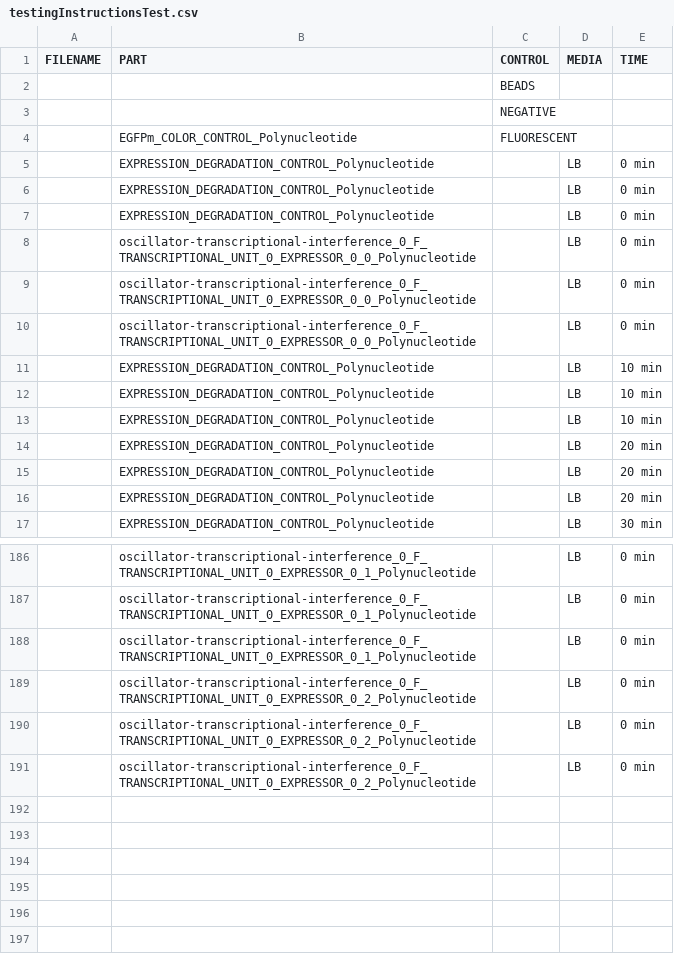
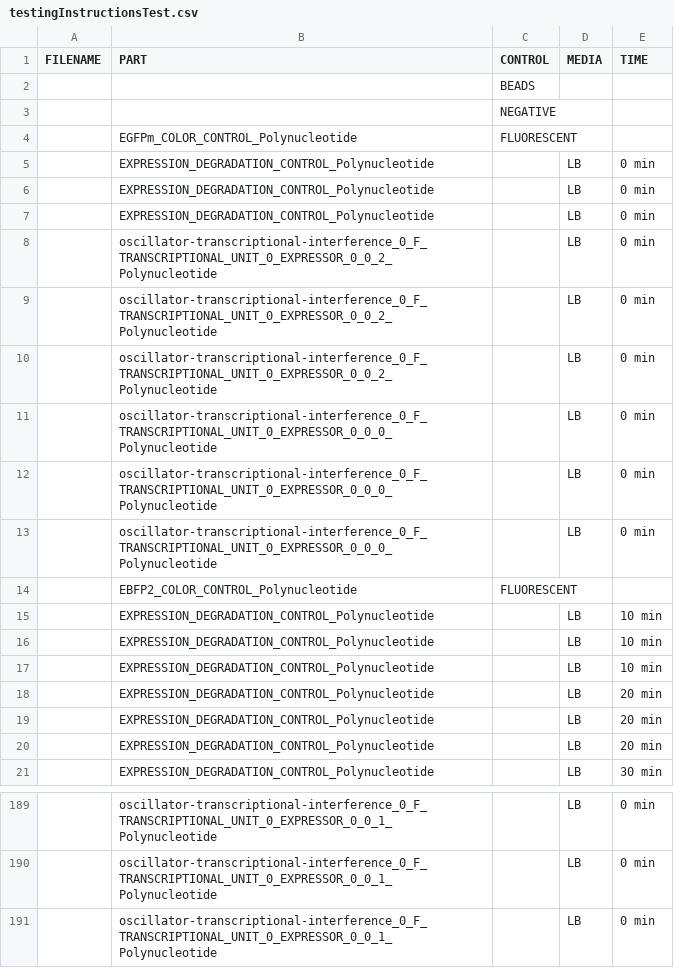
Before and after one commit to CIDARLAB/phoenix-core, a CSV file: phoenix-core/src/main/resources/InstructionFiles/testingInstructionsTest.csv, drawn as a sheet; only a part is shown, gaps mark what is left out; the diff covers the shown part only.

```diff
--- a/phoenix-core/src/main/resources/InstructionFiles/testingInstructionsTest.csv
+++ b/phoenix-core/src/main/resources/InstructionFiles/testingInstructionsTest.csv
@@ -7,5 +7,9 @@ FILENAME,PART,CONTROL,MEDIA,TIME
 ,EXPRESSION_DEGRADATION_CONTROL_Polynucleotide,,LB,0 min,
-,oscillator-transcriptional-interference_0_F_TRANSCRIPTIONAL_UNIT_0_EXPRESSOR_0_0_Polynucleotide,,LB,0 min,
-,oscillator-transcriptional-interference_0_F_TRANSCRIPTIONAL_UNIT_0_EXPRESSOR_0_0_Polynucleotide,,LB,0 min,
-,oscillator-transcriptional-interference_0_F_TRANSCRIPTIONAL_UNIT_0_EXPRESSOR_0_0_Polynucleotide,,LB,0 min,
+,oscillator-transcriptional-interference_0_F_TRANSCRIPTIONAL_UNIT_0_EXPRESSOR_0_0_2_Polynucleotide,,LB,0 min,
+,oscillator-transcriptional-interference_0_F_TRANSCRIPTIONAL_UNIT_0_EXPRESSOR_0_0_2_Polynucleotide,,LB,0 min,
+,oscillator-transcriptional-interference_0_F_TRANSCRIPTIONAL_UNIT_0_EXPRESSOR_0_0_2_Polynucleotide,,LB,0 min,
+,oscillator-transcriptional-interference_0_F_TRANSCRIPTIONAL_UNIT_0_EXPRESSOR_0_0_0_Polynucleotide,,LB,0 min,
+,oscillator-transcriptional-interference_0_F_TRANSCRIPTIONAL_UNIT_0_EXPRESSOR_0_0_0_Polynucleotide,,LB,0 min,
+,oscillator-transcriptional-interference_0_F_TRANSCRIPTIONAL_UNIT_0_EXPRESSOR_0_0_0_Polynucleotide,,LB,0 min,
+,EBFP2_COLOR_CONTROL_Polynucleotide,FLUORESCENT,,
 ,EXPRESSION_DEGRADATION_CONTROL_Polynucleotide,,LB,10 min,
@@ -186,6 +189,3 @@ FILENAME,PART,CONTROL,MEDIA,TIME
-,oscillator-transcriptional-interference_0_F_TRANSCRIPTIONAL_UNIT_0_EXPRESSOR_0_1_Polynucleotide,,LB,0 min,
-,oscillator-transcriptional-interference_0_F_TRANSCRIPTIONAL_UNIT_0_EXPRESSOR_0_1_Polynucleotide,,LB,0 min,
-,oscillator-transcriptional-interference_0_F_TRANSCRIPTIONAL_UNIT_0_EXPRESSOR_0_1_Polynucleotide,,LB,0 min,
-,oscillator-transcriptional-interference_0_F_TRANSCRIPTIONAL_UNIT_0_EXPRESSOR_0_2_Polynucleotide,,LB,0 min,
-,oscillator-transcriptional-interference_0_F_TRANSCRIPTIONAL_UNIT_0_EXPRESSOR_0_2_Polynucleotide,,LB,0 min,
-,oscillator-transcriptional-interference_0_F_TRANSCRIPTIONAL_UNIT_0_EXPRESSOR_0_2_Polynucleotide,,LB,0 min,
+,oscillator-transcriptional-interference_0_F_TRANSCRIPTIONAL_UNIT_0_EXPRESSOR_0_0_1_Polynucleotide,,LB,0 min,
+,oscillator-transcriptional-interference_0_F_TRANSCRIPTIONAL_UNIT_0_EXPRESSOR_0_0_1_Polynucleotide,,LB,0 min,
+,oscillator-transcriptional-interference_0_F_TRANSCRIPTIONAL_UNIT_0_EXPRESSOR_0_0_1_Polynucleotide,,LB,0 min,
```
Also changed, not shown: 78 moved rows elsewhere in this file, 3 other files.
